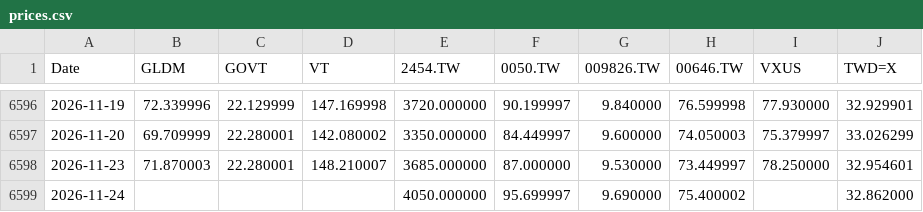
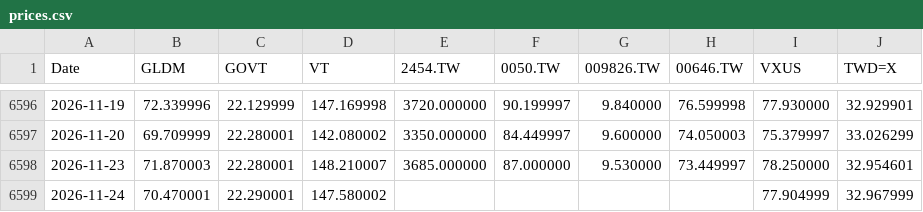
Before and after one commit to Nowar/sspp-try, a CSV file: data/prices.csv, drawn as a sheet; only a part is shown, gaps mark what is left out.

```diff
--- a/data/prices.csv
+++ b/data/prices.csv
@@ -6598,2 +6598,2 @@ Date,GLDM,GOVT,VT,2454.TW,0050.TW,009826.TW,00646.TW,VXUS,TWD=X
 2026-11-23,71.870003,22.280001,148.210007,3685.000000,87.000000,9.530000,73.449997,78.250000,32.954601
-2026-11-24,,,,4050.000000,95.699997,9.690000,75.400002,,32.862000
+2026-11-24,70.470001,22.290001,147.580002,,,,,77.904999,32.967999
```
Also changed, not shown: data/vt_raw.csv.
